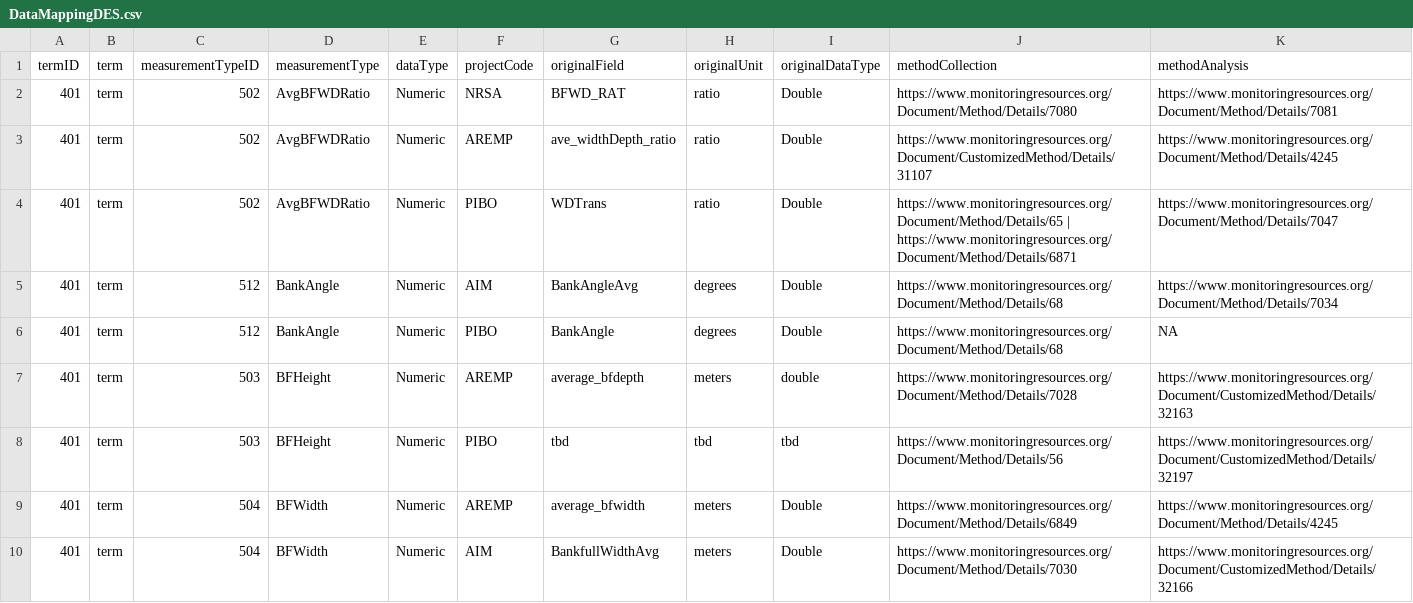
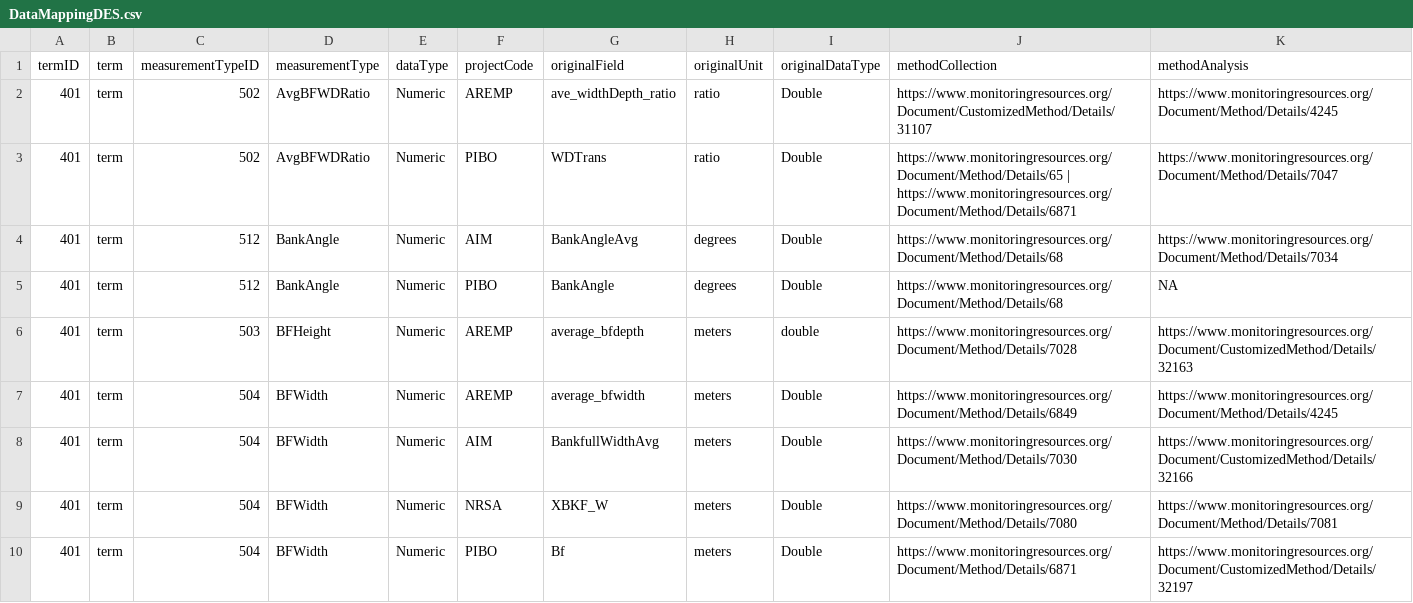
Before and after one commit to rascully/Stream-Monitoring-Data-Exchange-Specifications, a CSV file: DataExchangeStandardTables/DataMappingDES.csv, drawn as a sheet; only a part is shown; the shorter side is filled out with more unchanged rows; the diff names each change by its address in the sheet, - before the commit and + after, or states it on an @@ line.

Commit message:
update data mapping via upload
removed NRSA AvgBFWDRatio and PIBO BFHeight

```diff
--- a/DataExchangeStandardTables/DataMappingDES.csv
+++ b/DataExchangeStandardTables/DataMappingDES.csv
-row 2: 401 | term | 502 | AvgBFWDRatio | Numeric | NRSA | BFWD_RAT | ratio | Double | https://www.monitoringresources.org/Document/Method/Details/7080 | https://www.monitoringresources.org/Document/Method/Details/7081
-row 8: 401 | term | 503 | BFHeight | Numeric | PIBO | tbd | tbd | tbd | https://www.monitoringresources.org/Document/Method/Details/56 | https://www.monitoringresources.org/Document/CustomizedMethod/Details/32197
```
